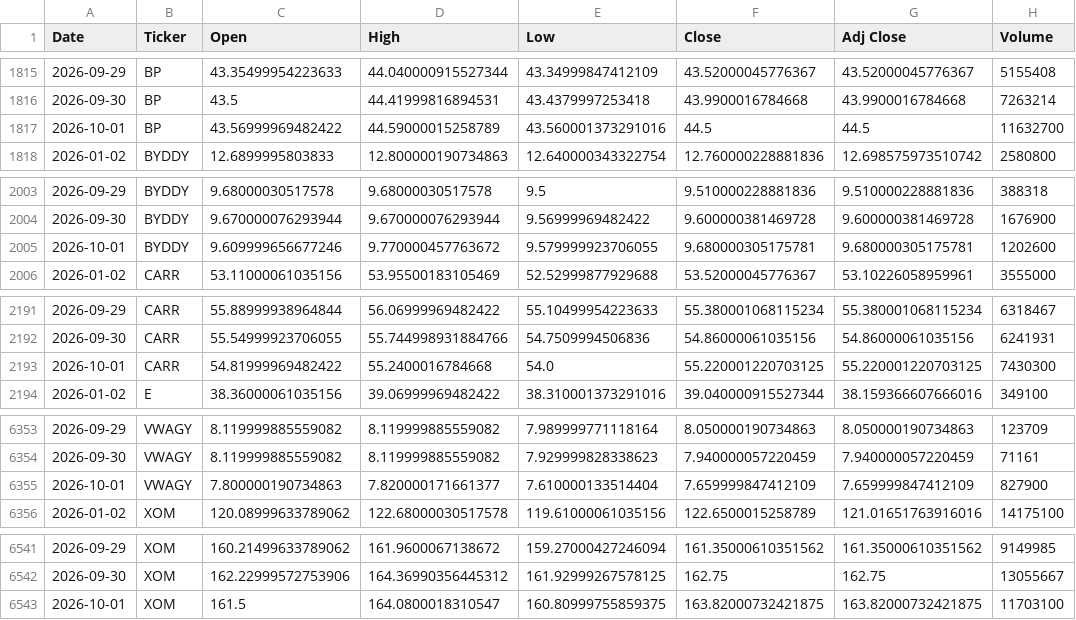
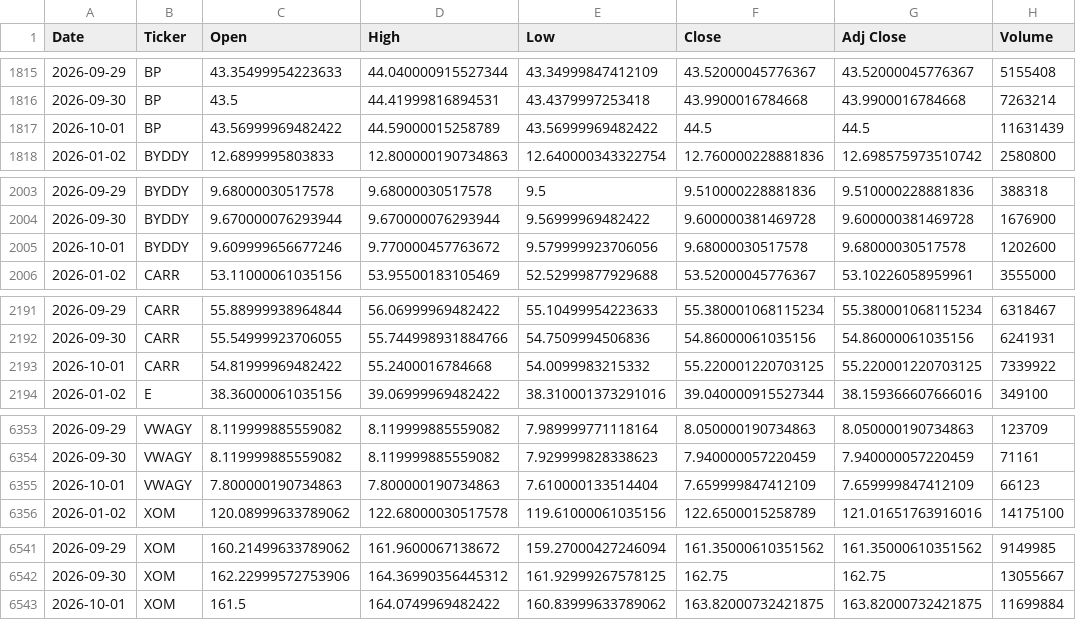
Before and after one commit to icengel91/WebMiningProject, a CSV file: data/raw/prices/prices.csv, drawn as a sheet; only a part is shown, gaps mark what is left out; the diff covers the shown part only.

```diff
--- a/data/raw/prices/prices.csv
+++ b/data/raw/prices/prices.csv
@@ -1816,3 +1816,3 @@ Date,Ticker,Open,High,Low,Close,Adj Close,Volume
 2026-09-30,BP,43.5,44.41999816894531,43.4379997253418,43.9900016784668,43.9900016784668,7263214
-2026-10-01,BP,43.56999969482422,44.59000015258789,43.560001373291016,44.5,44.5,11632700
+2026-10-01,BP,43.56999969482422,44.59000015258789,43.56999969482422,44.5,44.5,11631439
 2026-01-02,BYDDY,12.6899995803833,12.800000190734863,12.640000343322754,12.760000228881836,12.698575973510742,2580800
@@ -2004,3 +2004,3 @@ Date,Ticker,Open,High,Low,Close,Adj Close,Volume
 2026-09-30,BYDDY,9.670000076293944,9.670000076293944,9.56999969482422,9.600000381469728,9.600000381469728,1676900
-2026-10-01,BYDDY,9.609999656677246,9.770000457763672,9.579999923706055,9.680000305175781,9.680000305175781,1202600
+2026-10-01,BYDDY,9.609999656677246,9.770000457763672,9.579999923706056,9.68000030517578,9.68000030517578,1202600
 2026-01-02,CARR,53.11000061035156,53.95500183105469,52.52999877929688,53.52000045776367,53.10226058959961,3555000
@@ -2192,3 +2192,3 @@ Date,Ticker,Open,High,Low,Close,Adj Close,Volume
 2026-09-30,CARR,55.54999923706055,55.744998931884766,54.7509994506836,54.86000061035156,54.86000061035156,6241931
-2026-10-01,CARR,54.81999969482422,55.2400016784668,54.0,55.220001220703125,55.220001220703125,7430300
+2026-10-01,CARR,54.81999969482422,55.2400016784668,54.0099983215332,55.220001220703125,55.220001220703125,7339922
 2026-01-02,E,38.36000061035156,39.06999969482422,38.310001373291016,39.040000915527344,38.159366607666016,349100
@@ -6354,3 +6354,3 @@ Date,Ticker,Open,High,Low,Close,Adj Close,Volume
 2026-09-30,VWAGY,8.119999885559082,8.119999885559082,7.929999828338623,7.940000057220459,7.940000057220459,71161
-2026-10-01,VWAGY,7.800000190734863,7.820000171661377,7.610000133514404,7.659999847412109,7.659999847412109,827900
+2026-10-01,VWAGY,7.800000190734863,7.800000190734863,7.610000133514404,7.659999847412109,7.659999847412109,66123
 2026-01-02,XOM,120.08999633789062,122.68000030517578,119.61000061035156,122.6500015258789,121.01651763916016,14175100
@@ -6542,2 +6542,2 @@ Date,Ticker,Open,High,Low,Close,Adj Close,Volume
 2026-09-30,XOM,162.22999572753906,164.36990356445312,161.92999267578125,162.75,162.75,13055667
-2026-10-01,XOM,161.5,164.0800018310547,160.80999755859375,163.82000732421875,163.82000732421875,11703100
+2026-10-01,XOM,161.5,164.0749969482422,160.83999633789062,163.82000732421875,163.82000732421875,11699884
```
Also changed, not shown: 4 edited cells elsewhere in this file, 1 other file.
